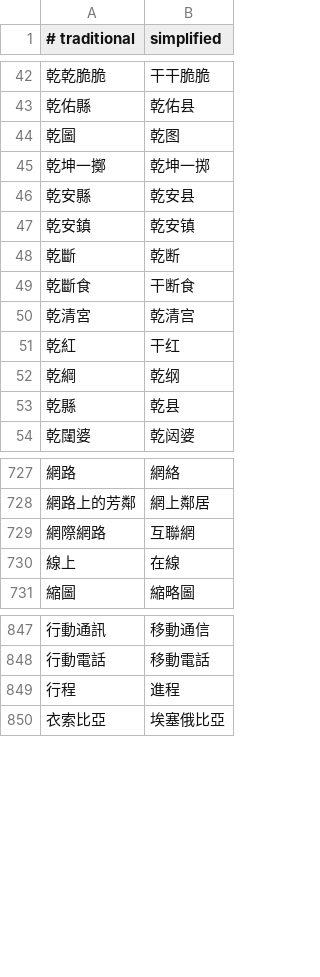
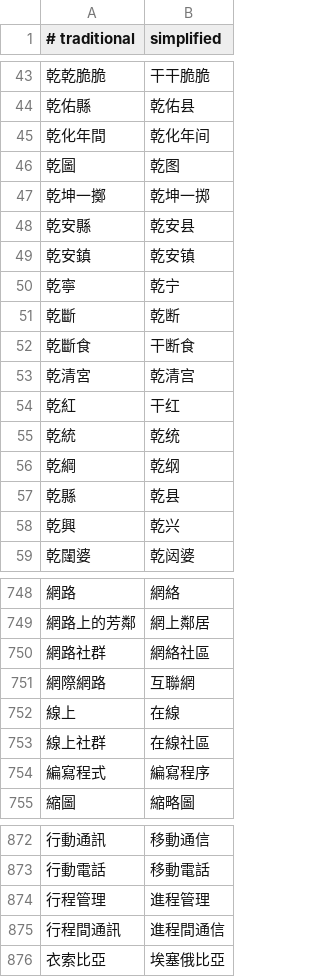
Before and after one commit to xylplm/zhconv-go, a TSV file: dict/phrases.tsv, drawn as a sheet; only a part is shown, gaps mark what is left out; removed rows and columns are numbered as before the commit, all else as after; the diff covers the shown part only; the diff names each change by its address in the sheet, - before the commit and + after, or states it on an @@ line.

```diff
--- a/dict/phrases.tsv
+++ b/dict/phrases.tsv
+row 45: 乾化年間 | 乾化年间
+row 50: 乾寧 | 乾宁
+row 55: 乾統 | 乾统
+row 58: 乾興 | 乾兴
+row 750: 網路社群 | 網絡社區
+row 753: 線上社群 | 在線社區
+row 754: 編寫程式 | 編寫程序
-row 849: 行程 | 進程
+row 874: 行程管理 | 進程管理
+row 875: 行程間通訊 | 進程間通信
```
Also changed, not shown: 26 added rows, 2 removed rows and 1 edited cell elsewhere in this file, table/phrases.tsv, 4 other files.
